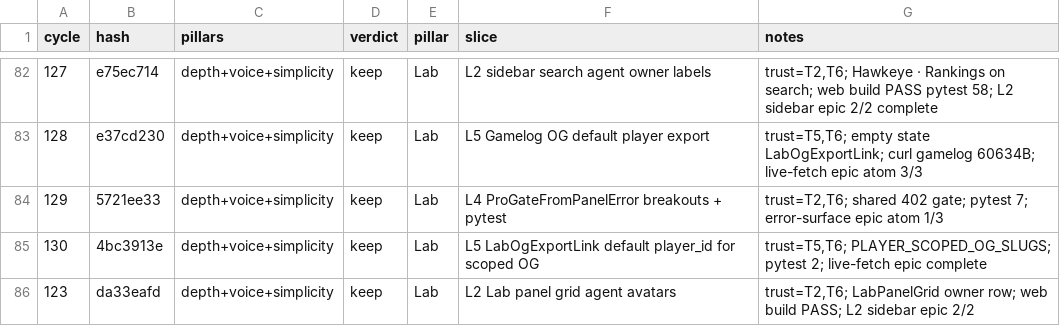
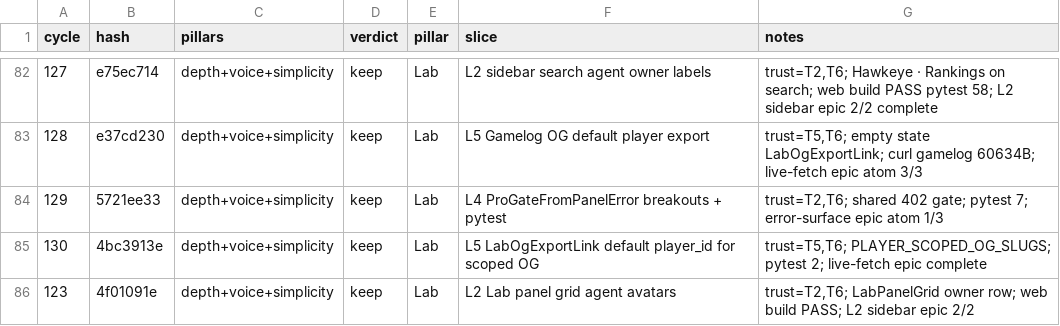
Before and after one commit to swaggerdagger987/razzle, a TSV file: docs/v2/results.tsv, drawn as a sheet; only a part is shown, gaps mark what is left out.

```diff
--- a/docs/v2/results.tsv
+++ b/docs/v2/results.tsv
@@ -85,2 +85,2 @@ cycle	hash	pillars	verdict	pillar	slice	notes
 130	4bc3913e	depth+voice+simplicity	keep	Lab	L5 LabOgExportLink default player_id for scoped OG	trust=T5,T6; PLAYER_SCOPED_OG_SLUGS; pytest 2; live-fetch epic complete
-123	da33eafd	depth+voice+simplicity	keep	Lab	L2 Lab panel grid agent avatars	trust=T2,T6; LabPanelGrid owner row; web build PASS; L2 sidebar epic 2/2
+123	4f01091e	depth+voice+simplicity	keep	Lab	L2 Lab panel grid agent avatars	trust=T2,T6; LabPanelGrid owner row; web build PASS; L2 sidebar epic 2/2
```
Also changed, not shown: 10 other files.
